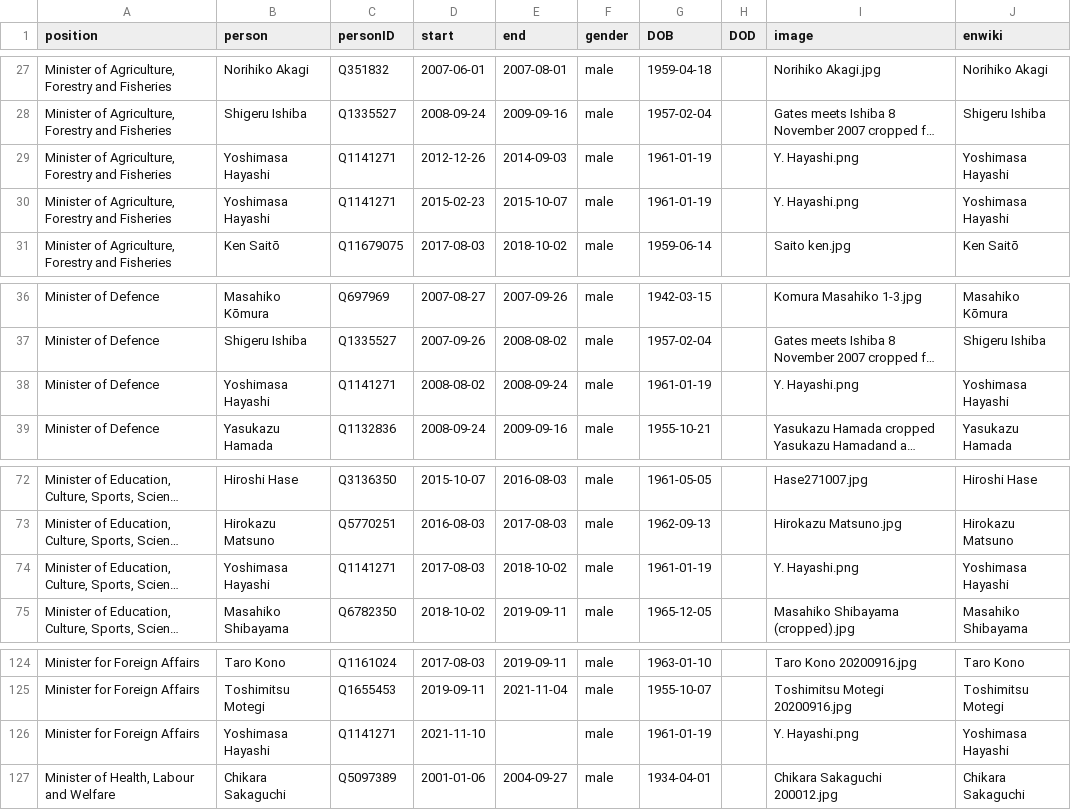
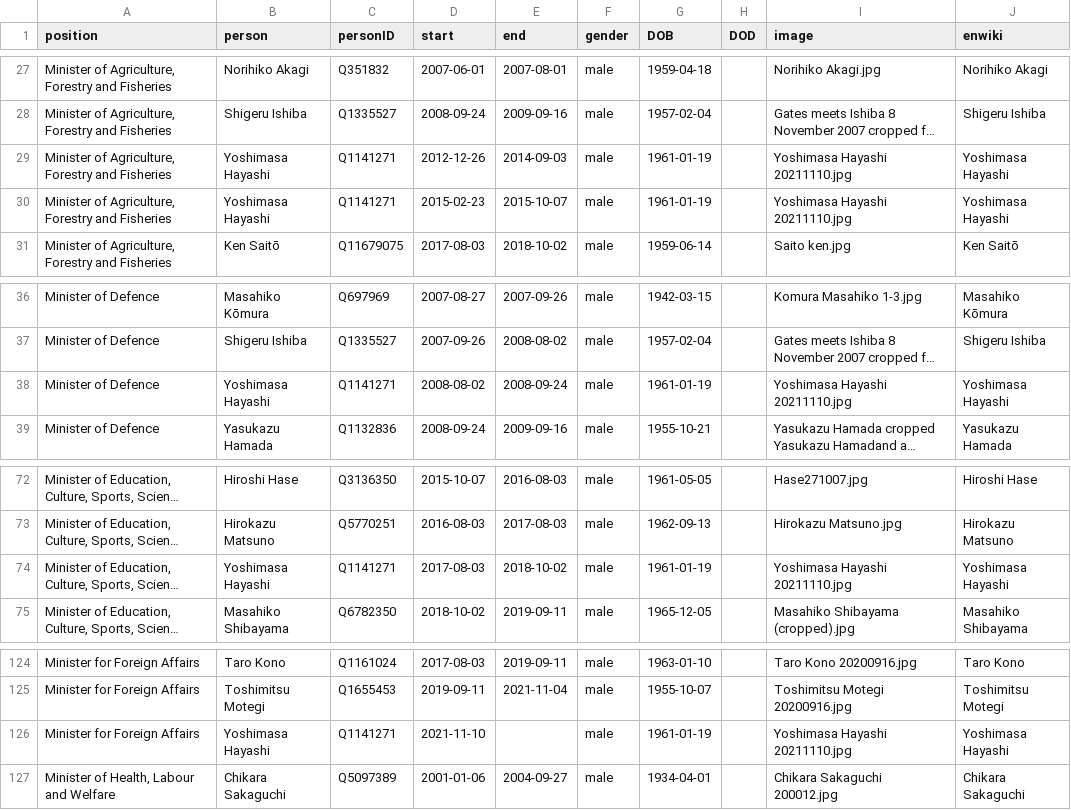
Before and after one commit to every-politician-scrapers/japan-ministers, a CSV file: html/holders21.csv, drawn as a sheet; only a part is shown, gaps mark what is left out; long unchanged cells end in …; the diff names each change by its address in the sheet, - before the commit and + after, or states it on an @@ line.

```diff
--- a/html/holders21.csv
+++ b/html/holders21.csv
-I29:I30 (image): Y. Hayashi.png
+I29:I30 (image): Yoshimasa Hayashi 20211110.jpg
-I38 (image): Y. Hayashi.png
+I38 (image): Yoshimasa Hayashi 20211110.jpg
-I74 (image): Y. Hayashi.png
+I74 (image): Yoshimasa Hayashi 20211110.jpg
-I126 (image): Y. Hayashi.png
+I126 (image): Yoshimasa Hayashi 20211110.jpg
```
Also changed, not shown: html/current.csv.
